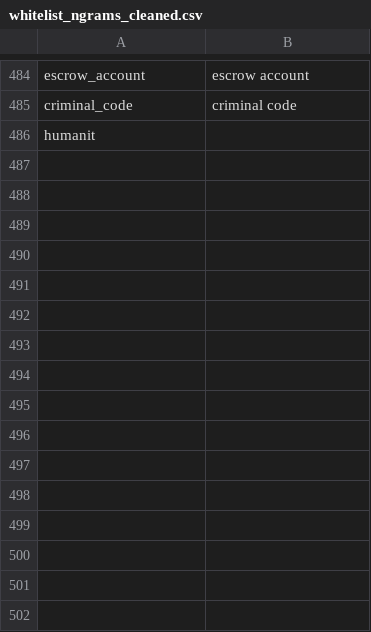
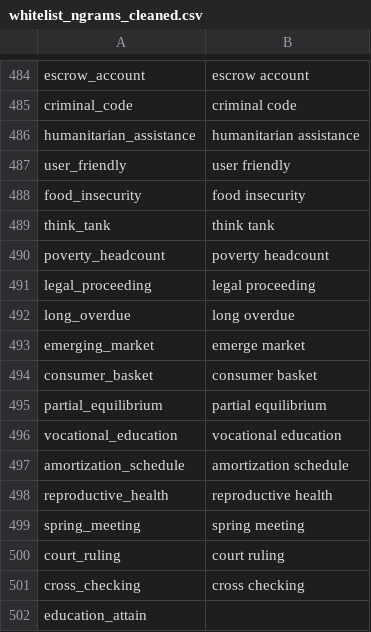
Before and after one commit to Matheusoz/el-processing-tools-wb, a CSV file: data/whitelists/whitelists/whitelist_ngrams_cleaned.csv, drawn as a sheet; only a part is shown, gaps mark what is left out.

Commit message:
new updates

```diff
--- a/data/whitelists/whitelists/whitelist_ngrams_cleaned.csv
+++ b/data/whitelists/whitelists/whitelist_ngrams_cleaned.csv
@@ -485,2 +485,18 @@ escrow_account,escrow account
 criminal_code,criminal code
-humanit
+humanitarian_assistance,humanitarian assistance
+user_friendly,user friendly
+food_insecurity,food insecurity
+think_tank,think tank
+poverty_headcount,poverty headcount
+legal_proceeding,legal proceeding
+long_overdue,long overdue
+emerging_market,emerge market
+consumer_basket,consumer basket
+partial_equilibrium,partial equilibrium
+vocational_education,vocational education
+amortization_schedule,amortization schedule
+reproductive_health,reproductive health
+spring_meeting,spring meeting
+court_ruling,court ruling
+cross_checking,cross checking
+education_attain
```
